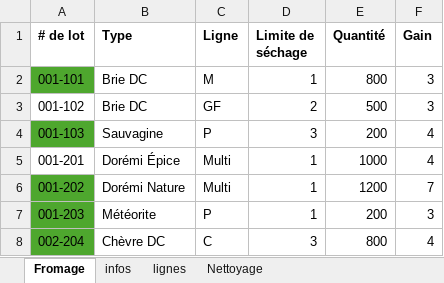
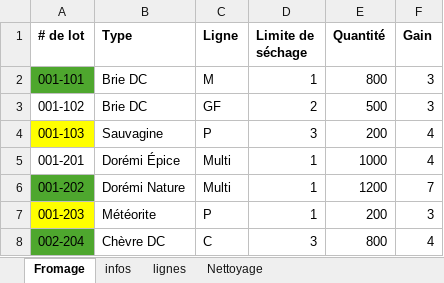
Before and after one commit to JasminMoffette/ProjetSIAD, an Excel workbook: etat.xlsx, sheet Fromage, drawn as a sheet; values as stored, in another font and other column widths than the file's, no borders; the diff names each change by its address in the sheet, - before the commit and + after, or states it on an @@ line.

```diff
--- a/etat.xlsx (sheet Fromage)
+++ b/etat.xlsx (sheet Fromage)
-A4 fill: #4EA72E
+A4 fill: #FFFF00
-A7 fill: #4EA72E
+A7 fill: #FFFF00
```
Also changed, not shown: 5 other files.
